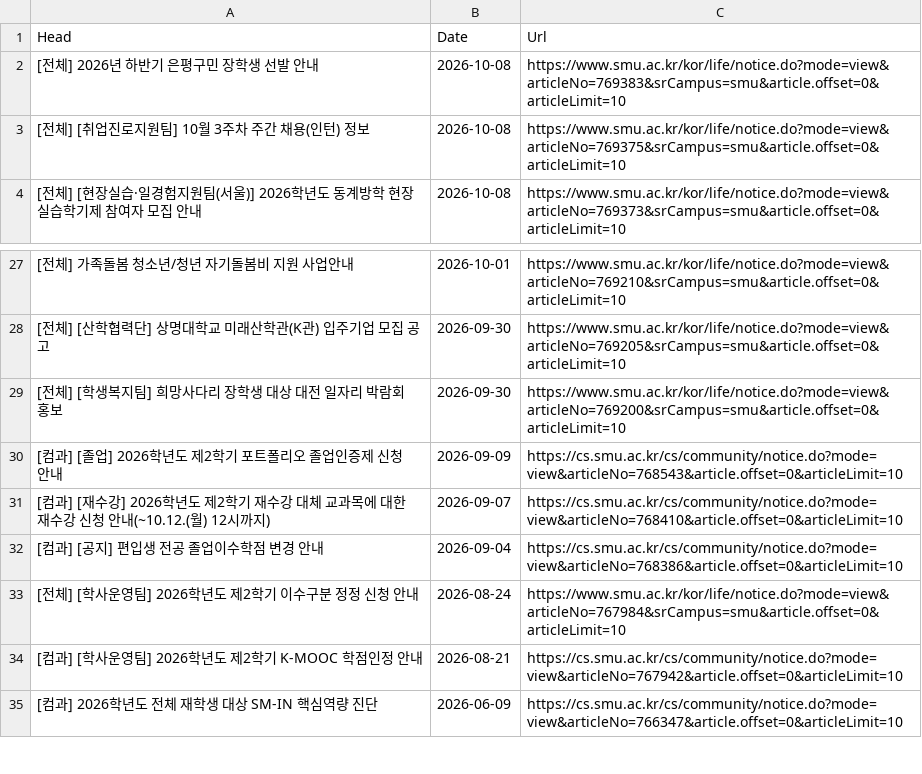
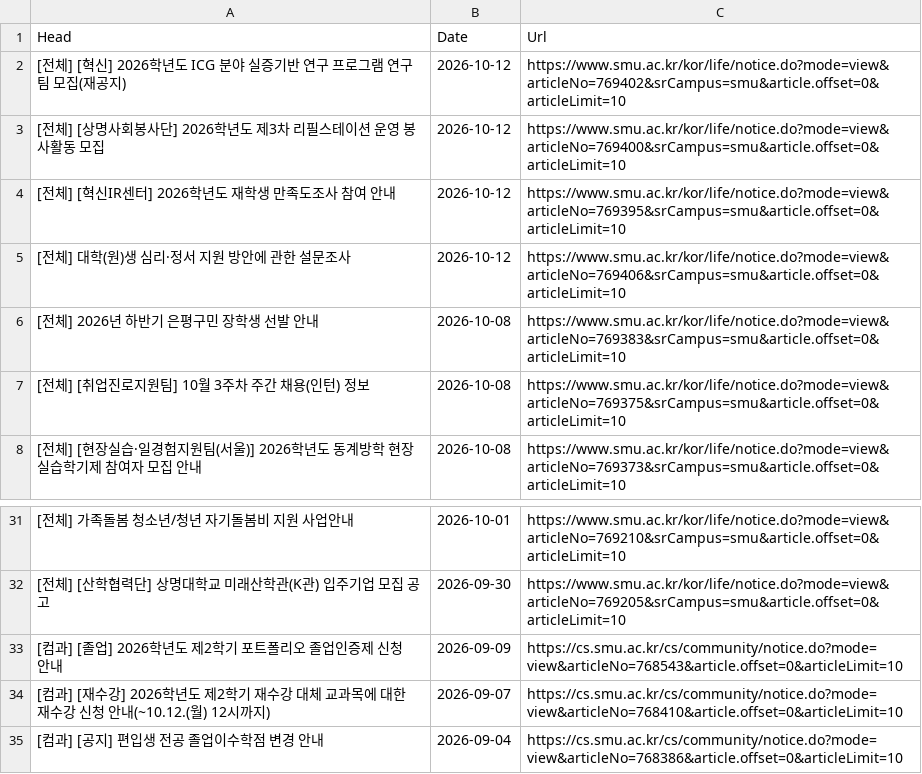
Before and after one commit to sondg921/SMU_Notice, a CSV file: notice.csv, drawn as a sheet; only a part is shown, gaps mark what is left out; the shorter side is filled out with more unchanged rows.

```diff
--- a/notice.csv
+++ b/notice.csv
@@ -1,2 +1,6 @@
 Head,Date,Url
+[전체] [혁신] 2026학년도 ICG 분야 실증기반 연구 프로그램 연구팀 모집(재공지),2026-10-12,https://www.smu.ac.kr/kor/life/notice.do?mode=view&articleNo=769402&srCampus=smu&article.offset=0&articleLimit=10
+[전체] [상명사회봉사단] 2026학년도 제3차 리필스테이션 운영 봉사활동 모집,2026-10-12,https://www.smu.ac.kr/kor/life/notice.do?mode=view&articleNo=769400&srCampus=smu&article.offset=0&articleLimit=10
+[전체] [혁신IR센터] 2026학년도 재학생 만족도조사 참여 안내,2026-10-12,https://www.smu.ac.kr/kor/life/notice.do?mode=view&articleNo=769395&srCampus=smu&article.offset=0&articleLimit=10
+[전체] 대학(원)생 심리·정서 지원 방안에 관한 설문조사,2026-10-12,https://www.smu.ac.kr/kor/life/notice.do?mode=view&articleNo=769406&srCampus=smu&article.offset=0&articleLimit=10
 [전체] 2026년 하반기 은평구민 장학생 선발 안내,2026-10-08,https://www.smu.ac.kr/kor/life/notice.do?mode=view&articleNo=769383&srCampus=smu&article.offset=0&articleLimit=10
@@ -28,3 +32,2 @@
 [전체] [산학협력단] 상명대학교 미래산학관(K관) 입주기업 모집 공고,2026-09-30,https://www.smu.ac.kr/kor/life/notice.do?mode=view&articleNo=769205&srCampus=smu&article.offset=0&articleLimit=10
-[전체] [학생복지팀] 희망사다리 장학생 대상 대전 일자리 박람회 홍보,2026-09-30,https://www.smu.ac.kr/kor/life/notice.do?mode=view&articleNo=769200&srCampus=smu&article.offset=0&articleLimit=10
 [컴과] [졸업] 2026학년도 제2학기 포트폴리오 졸업인증제 신청 안내,2026-09-09,https://cs.smu.ac.kr/cs/community/notice.do?mode=view&articleNo=768543&article.offset=0&articleLimit=10
```
Also changed, not shown: 1 other file.
